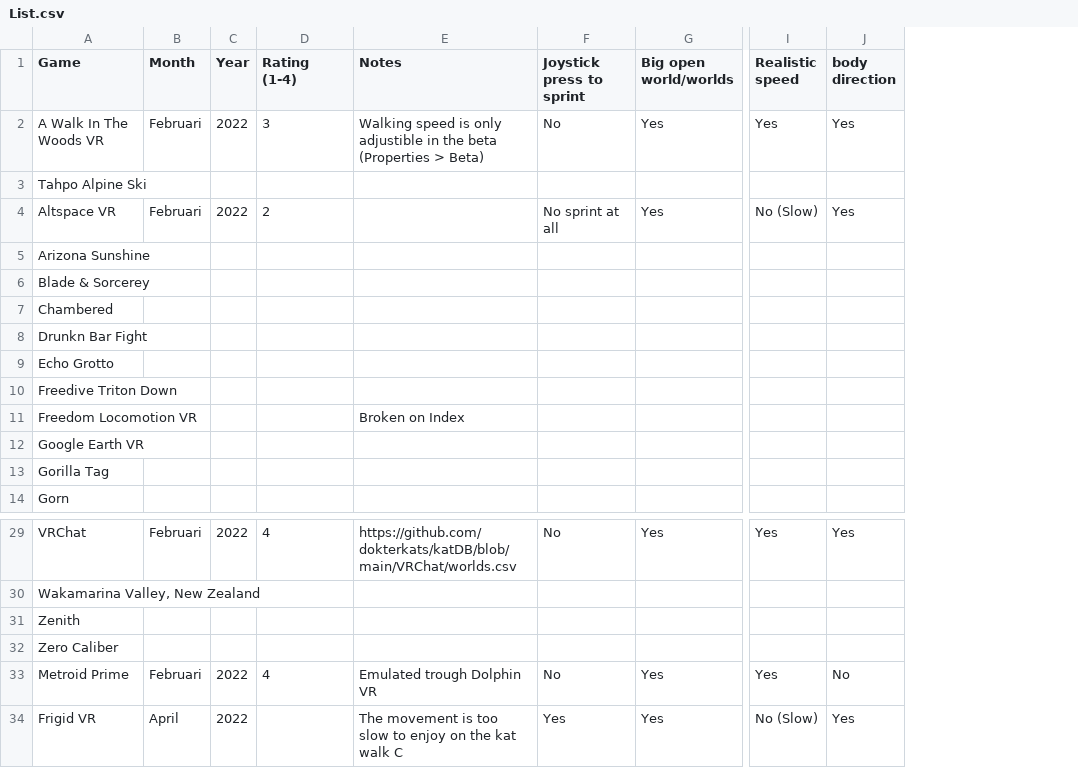
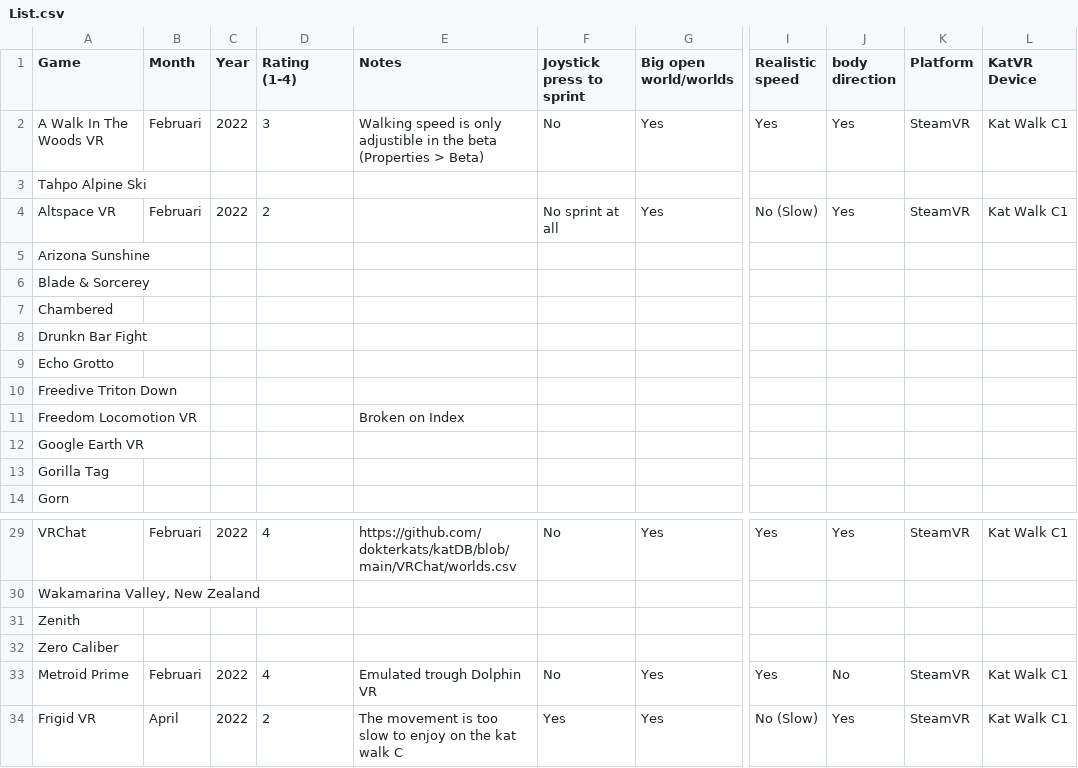
Before and after one commit to dokterkats/katDB, a CSV file: List.csv, drawn as a sheet; only a part is shown, gaps mark what is left out; the diff names each change by its address in the sheet, - before the commit and + after, or states it on an @@ line.

Commit message:
Add files via upload
Added s platform and KatVR Product column

```diff
--- a/List.csv
+++ b/List.csv
+column K (Platform), rows 2-4: SteamVR |  | SteamVR; rows 29-34: SteamVR |  |  |  | SteamVR | SteamVR
+column L (KatVR Device), rows 2-4: Kat Walk C1 |  | Kat Walk C1; rows 29-34: Kat Walk C1 |  |  |  | Kat Walk C1 | Kat Walk C1
-D34 (Rating (1-4)): (empty)
+D34 (Rating (1-4)): 2
```
